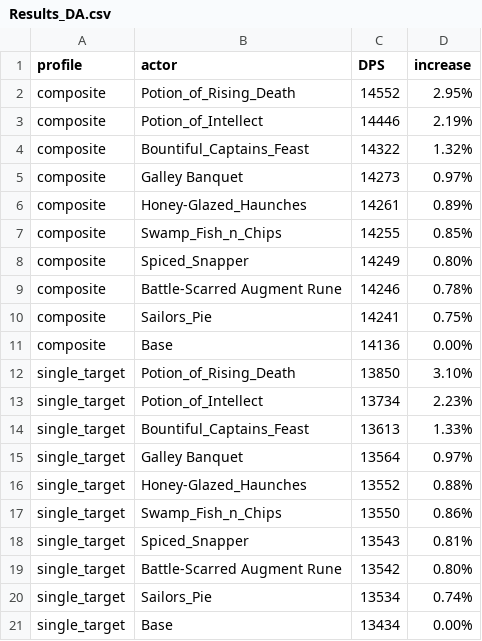
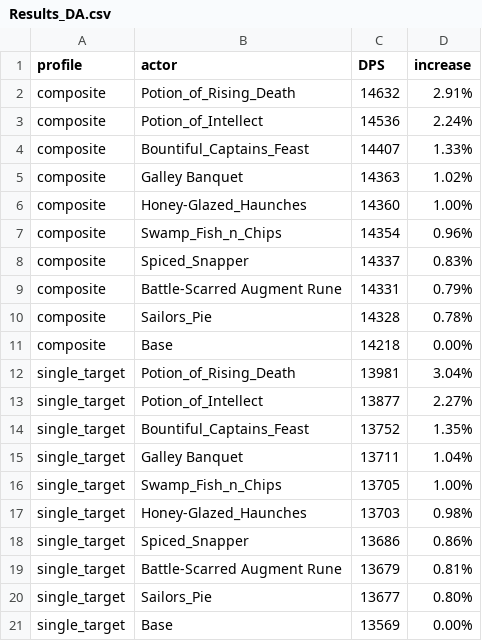
Before and after one commit to WarcraftPriests/bfa-shadow-priest, a CSV file: consumables/Results_DA.csv, drawn as a sheet.

Commit message:
update consumables

```diff
--- a/consumables/Results_DA.csv
+++ b/consumables/Results_DA.csv
@@ -1,21 +1,21 @@
 profile,actor,DPS,increase,
-composite,Potion_of_Rising_Death,14552,2.95%,
-composite,Potion_of_Intellect,14446,2.19%,
-composite,Bountiful_Captains_Feast,14322,1.32%,
-composite,Galley Banquet,14273,0.97%,
-composite,Honey-Glazed_Haunches,14261,0.89%,
-composite,Swamp_Fish_n_Chips,14255,0.85%,
-composite,Spiced_Snapper,14249,0.80%,
-composite,Battle-Scarred Augment Rune,14246,0.78%,
-composite,Sailors_Pie,14241,0.75%,
-composite,Base,14136,0.00%,
-single_target,Potion_of_Rising_Death,13850,3.10%,
-single_target,Potion_of_Intellect,13734,2.23%,
-single_target,Bountiful_Captains_Feast,13613,1.33%,
-single_target,Galley Banquet,13564,0.97%,
-single_target,Honey-Glazed_Haunches,13552,0.88%,
-single_target,Swamp_Fish_n_Chips,13550,0.86%,
-single_target,Spiced_Snapper,13543,0.81%,
-single_target,Battle-Scarred Augment Rune,13542,0.80%,
-single_target,Sailors_Pie,13534,0.74%,
-single_target,Base,13434,0.00%,
+composite,Potion_of_Rising_Death,14632,2.91%,
+composite,Potion_of_Intellect,14536,2.24%,
+composite,Bountiful_Captains_Feast,14407,1.33%,
+composite,Galley Banquet,14363,1.02%,
+composite,Honey-Glazed_Haunches,14360,1.00%,
+composite,Swamp_Fish_n_Chips,14354,0.96%,
+composite,Spiced_Snapper,14337,0.83%,
+composite,Battle-Scarred Augment Rune,14331,0.79%,
+composite,Sailors_Pie,14328,0.78%,
+composite,Base,14218,0.00%,
+single_target,Potion_of_Rising_Death,13981,3.04%,
+single_target,Potion_of_Intellect,13877,2.27%,
+single_target,Bountiful_Captains_Feast,13752,1.35%,
+single_target,Galley Banquet,13711,1.04%,
+single_target,Swamp_Fish_n_Chips,13705,1.00%,
+single_target,Honey-Glazed_Haunches,13703,0.98%,
+single_target,Spiced_Snapper,13686,0.86%,
+single_target,Battle-Scarred Augment Rune,13679,0.81%,
+single_target,Sailors_Pie,13677,0.80%,
+single_target,Base,13569,0.00%,
```
Also changed, not shown: consumables/Results_LotV.csv, 3 other files.
